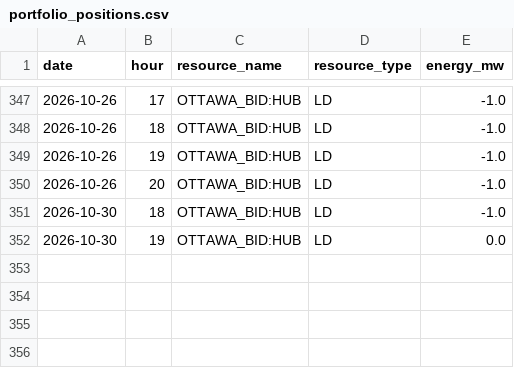
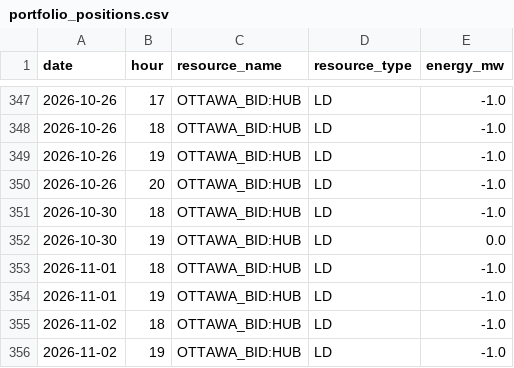
Before and after one commit to lulopdz/lrg-dashboard, a CSV file: data/portfolio_positions.csv, drawn as a sheet; only a part is shown, gaps mark what is left out; the diff names each change by its address in the sheet, - before the commit and + after, or states it on an @@ line.

Commit message:
Reportes 2026-11-01, 2026-11-02

```diff
--- a/data/portfolio_positions.csv
+++ b/data/portfolio_positions.csv
+row 353: 2026-11-01 | 18 | OTTAWA_BID:HUB | LD | -1.0
+row 354: 2026-11-01 | 19 | OTTAWA_BID:HUB | LD | -1.0
+row 355: 2026-11-02 | 18 | OTTAWA_BID:HUB | LD | -1.0
+row 356: 2026-11-02 | 19 | OTTAWA_BID:HUB | LD | -1.0
```
